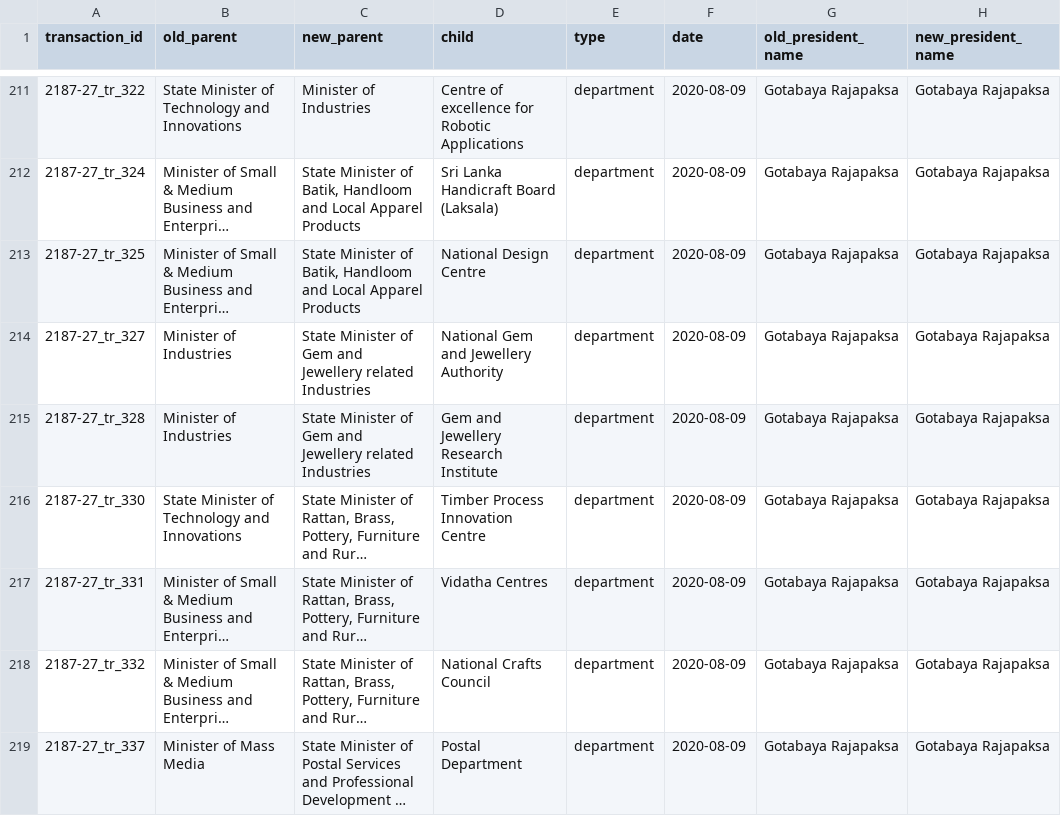
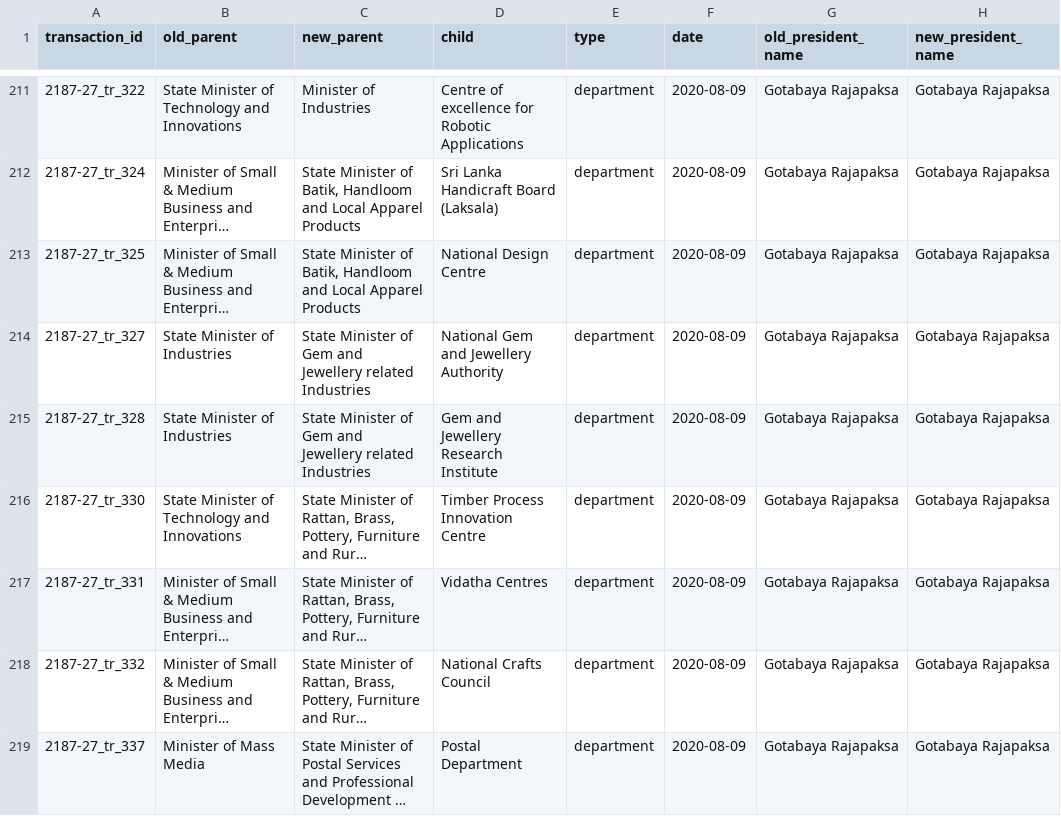
Before and after one commit to zaeema-n/opengin-org, a CSV file: data/orgchart/Gotabaya Rajapaksa/2020-08-09/2187_27_MOVE.csv, drawn as a sheet; only a part is shown, gaps mark what is left out; long unchanged cells end in …; the diff names each change by its address in the sheet, - before the commit and + after, or states it on an @@ line.

```diff
--- a/data/orgchart/Gotabaya Rajapaksa/2020-08-09/2187_27_MOVE.csv
+++ b/data/orgchart/Gotabaya Rajapaksa/2020-08-09/2187_27_MOVE.csv
-B214:B215 (old_parent): Minister of Industries
+B214:B215 (old_parent): State Minister of Industries
```
Also changed, not shown: data/documents/Gotabaya Rajapaksa/organisation/gazette-tracking-org-GR_ADD.csv, 1 other file.
